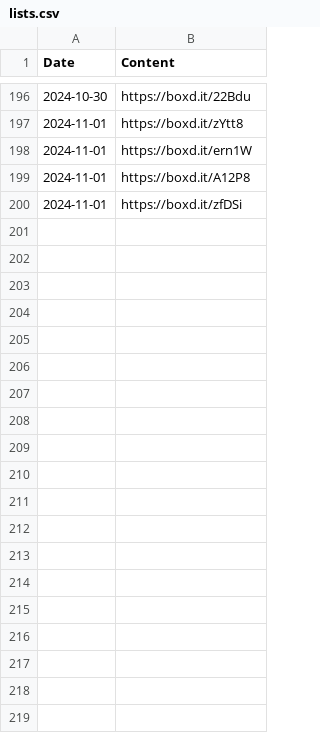
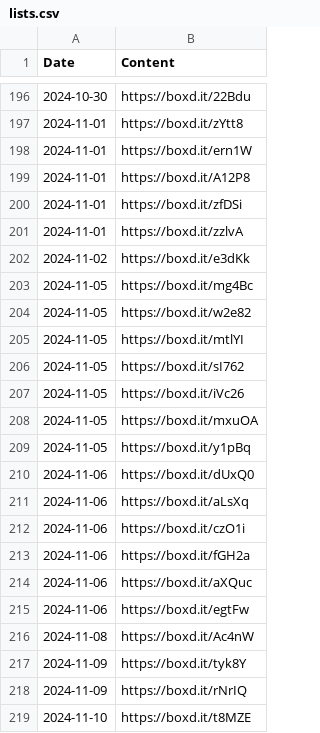
Before and after one commit to AgosVenezia/Letterboxd-aguitov, a CSV file: likes/lists.csv, drawn as a sheet; only a part is shown, gaps mark what is left out; the diff covers the shown part only.

```diff
--- a/likes/lists.csv
+++ b/likes/lists.csv
@@ -200 +200,20 @@ Date,Content
 2024-11-01,https://boxd.it/zfDSi
+2024-11-01,https://boxd.it/zzlvA
+2024-11-02,https://boxd.it/e3dKk
+2024-11-05,https://boxd.it/mg4Bc
+2024-11-05,https://boxd.it/w2e82
+2024-11-05,https://boxd.it/mtlYI
+2024-11-05,https://boxd.it/sI762
+2024-11-05,https://boxd.it/iVc26
+2024-11-05,https://boxd.it/mxuOA
+2024-11-05,https://boxd.it/y1pBq
+2024-11-06,https://boxd.it/dUxQ0
+2024-11-06,https://boxd.it/aLsXq
+2024-11-06,https://boxd.it/czO1i
+2024-11-06,https://boxd.it/fGH2a
+2024-11-06,https://boxd.it/aXQuc
+2024-11-06,https://boxd.it/egtFw
+2024-11-08,https://boxd.it/Ac4nW
+2024-11-09,https://boxd.it/tyk8Y
+2024-11-09,https://boxd.it/rNrIQ
+2024-11-10,https://boxd.it/t8MZE
```
Also changed, not shown: 67 added rows elsewhere in this file, diary.csv, likes/films.csv, 27 other files.
